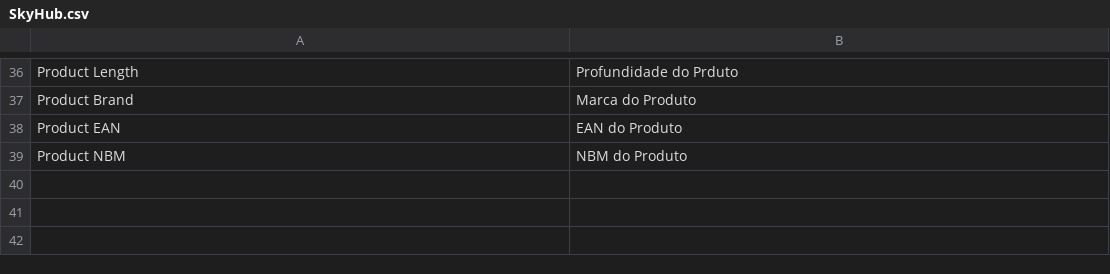
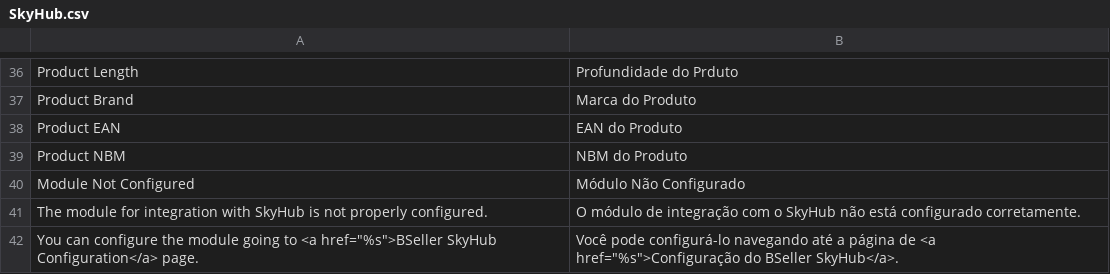
Before and after one commit to bittools/skyhub-magento1, a CSV file: src/app/locale/pt_BR/BSeller/SkyHub.csv, drawn as a sheet; only a part is shown, gaps mark what is left out.

Commit message:
Created the notification for when the product is not configured properly.

```diff
--- a/src/app/locale/pt_BR/BSeller/SkyHub.csv
+++ b/src/app/locale/pt_BR/BSeller/SkyHub.csv
@@ -39 +39,4 @@
 "Product NBM","NBM do Produto"
+"Module Not Configured","Módulo Não Configurado"
+"The module for integration with SkyHub is not properly configured.","O módulo de integração com o SkyHub não está configurado corretamente."
+"You can configure the module going to <a href=""%s"">BSeller SkyHub Configuration</a> page.","Você pode configurá-lo navegando até a página de <a href=""%s"">Configuração do BSeller SkyHub</a>."
```
Also changed, not shown: 4 other files.
